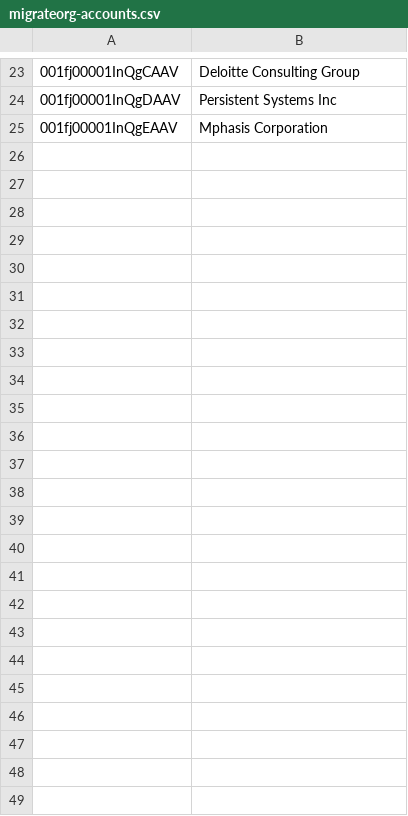
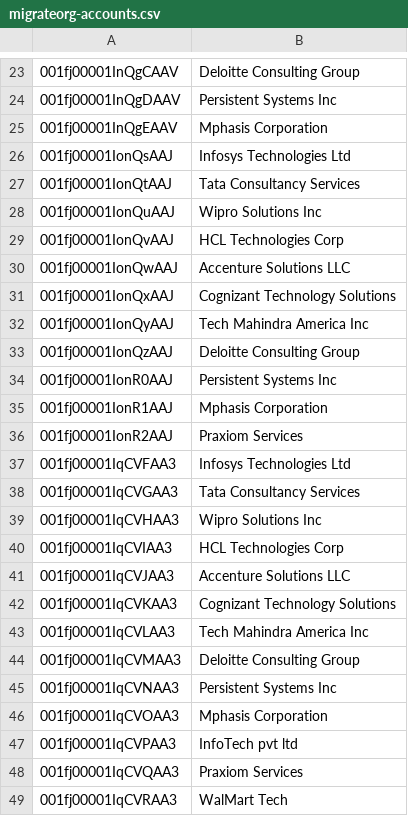
Before and after one commit to Radhika-C3/salesforce-data-migration, a CSV file: migrateorg-accounts.csv, drawn as a sheet; only a part is shown, gaps mark what is left out; the diff names each change by its address in the sheet, - before the commit and + after, or states it on an @@ line.

```diff
--- a/migrateorg-accounts.csv
+++ b/migrateorg-accounts.csv
+row 26: 001fj00001IonQsAAJ | Infosys Technologies Ltd
+row 27: 001fj00001IonQtAAJ | Tata Consultancy Services
+row 28: 001fj00001IonQuAAJ | Wipro Solutions Inc
+row 29: 001fj00001IonQvAAJ | HCL Technologies Corp
+row 30: 001fj00001IonQwAAJ | Accenture Solutions LLC
+row 31: 001fj00001IonQxAAJ | Cognizant Technology Solutions
+row 32: 001fj00001IonQyAAJ | Tech Mahindra America Inc
+row 33: 001fj00001IonQzAAJ | Deloitte Consulting Group
+row 34: 001fj00001IonR0AAJ | Persistent Systems Inc
+row 35: 001fj00001IonR1AAJ | Mphasis Corporation
+row 36: 001fj00001IonR2AAJ | Praxiom Services
+row 37: 001fj00001IqCVFAA3 | Infosys Technologies Ltd
+row 38: 001fj00001IqCVGAA3 | Tata Consultancy Services
+row 39: 001fj00001IqCVHAA3 | Wipro Solutions Inc
+row 40: 001fj00001IqCVIAA3 | HCL Technologies Corp
+row 41: 001fj00001IqCVJAA3 | Accenture Solutions LLC
+row 42: 001fj00001IqCVKAA3 | Cognizant Technology Solutions
+row 43: 001fj00001IqCVLAA3 | Tech Mahindra America Inc
+row 44: 001fj00001IqCVMAA3 | Deloitte Consulting Group
+row 45: 001fj00001IqCVNAA3 | Persistent Systems Inc
+row 46: 001fj00001IqCVOAA3 | Mphasis Corporation
+row 47: 001fj00001IqCVPAA3 | InfoTech pvt ltd
+row 48: 001fj00001IqCVQAA3 | Praxiom Services
+row 49: 001fj00001IqCVRAA3 | WalMart Tech
```
Also changed, not shown: accounts.csv, update-contacts.csv, 3 other files.
